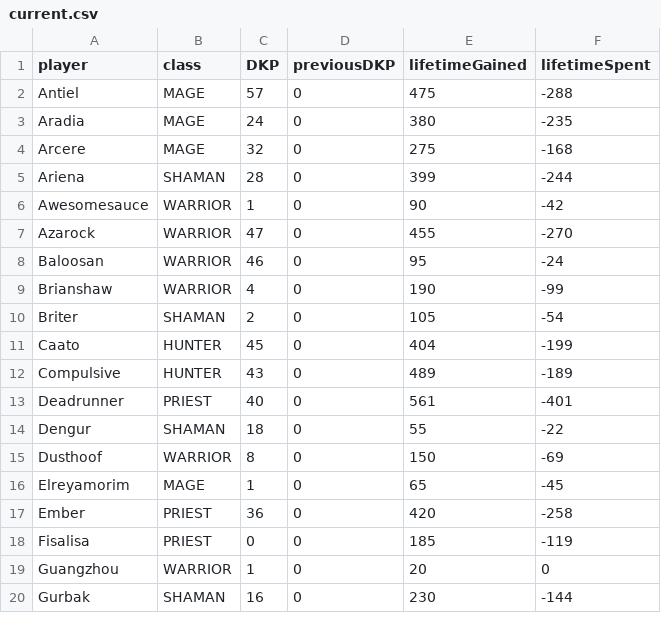
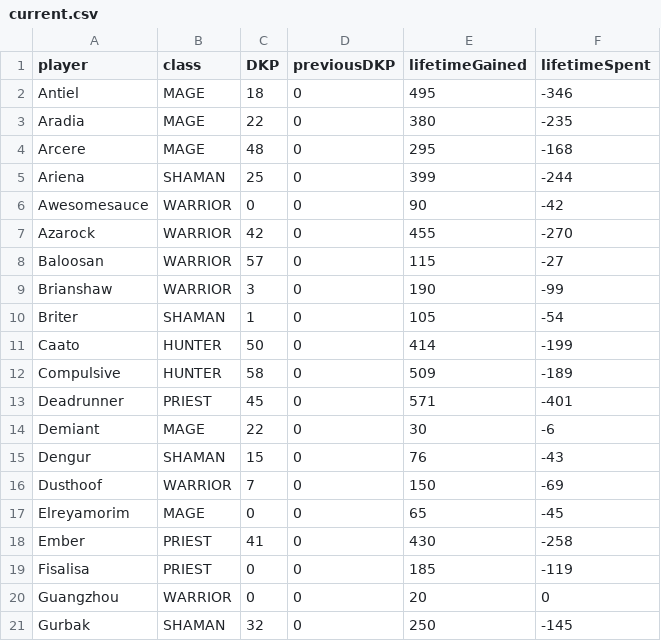
Before and after one commit to sweco-setvew/nsg_looter.github.io, a CSV file: current.csv, drawn as a sheet; only a part is shown; the diff covers the shown part only.

Commit message:
Update current.csv

```diff
--- a/current.csv
+++ b/current.csv
@@ -1,20 +1,21 @@
 player, class, DKP, previousDKP, lifetimeGained, lifetimeSpent
-Antiel,MAGE,57,0,475,-288
-Aradia,MAGE,24,0,380,-235
-Arcere,MAGE,32,0,275,-168
-Ariena,SHAMAN,28,0,399,-244
-Awesomesauce,WARRIOR,1,0,90,-42
-Azarock,WARRIOR,47,0,455,-270
-Baloosan,WARRIOR,46,0,95,-24
-Brianshaw,WARRIOR,4,0,190,-99
-Briter,SHAMAN,2,0,105,-54
-Caato,HUNTER,45,0,404,-199
-Compulsive,HUNTER,43,0,489,-189
-Deadrunner,PRIEST,40,0,561,-401
-Dengur,SHAMAN,18,0,55,-22
-Dusthoof,WARRIOR,8,0,150,-69
-Elreyamorim,MAGE,1,0,65,-45
-Ember,PRIEST,36,0,420,-258
+Antiel,MAGE,18,0,495,-346
+Aradia,MAGE,22,0,380,-235
+Arcere,MAGE,48,0,295,-168
+Ariena,SHAMAN,25,0,399,-244
+Awesomesauce,WARRIOR,0,0,90,-42
+Azarock,WARRIOR,42,0,455,-270
+Baloosan,WARRIOR,57,0,115,-27
+Brianshaw,WARRIOR,3,0,190,-99
+Briter,SHAMAN,1,0,105,-54
+Caato,HUNTER,50,0,414,-199
+Compulsive,HUNTER,58,0,509,-189
+Deadrunner,PRIEST,45,0,571,-401
+Demiant,MAGE,22,0,30,-6
+Dengur,SHAMAN,15,0,76,-43
+Dusthoof,WARRIOR,7,0,150,-69
+Elreyamorim,MAGE,0,0,65,-45
+Ember,PRIEST,41,0,430,-258
 Fisalisa,PRIEST,0,0,185,-119
-Guangzhou,WARRIOR,1,0,20,0
-Gurbak,SHAMAN,16,0,230,-144
+Guangzhou,WARRIOR,0,0,20,0
+Gurbak,SHAMAN,32,0,250,-145
```
Also changed, not shown: 98 edited cells elsewhere in this file.
